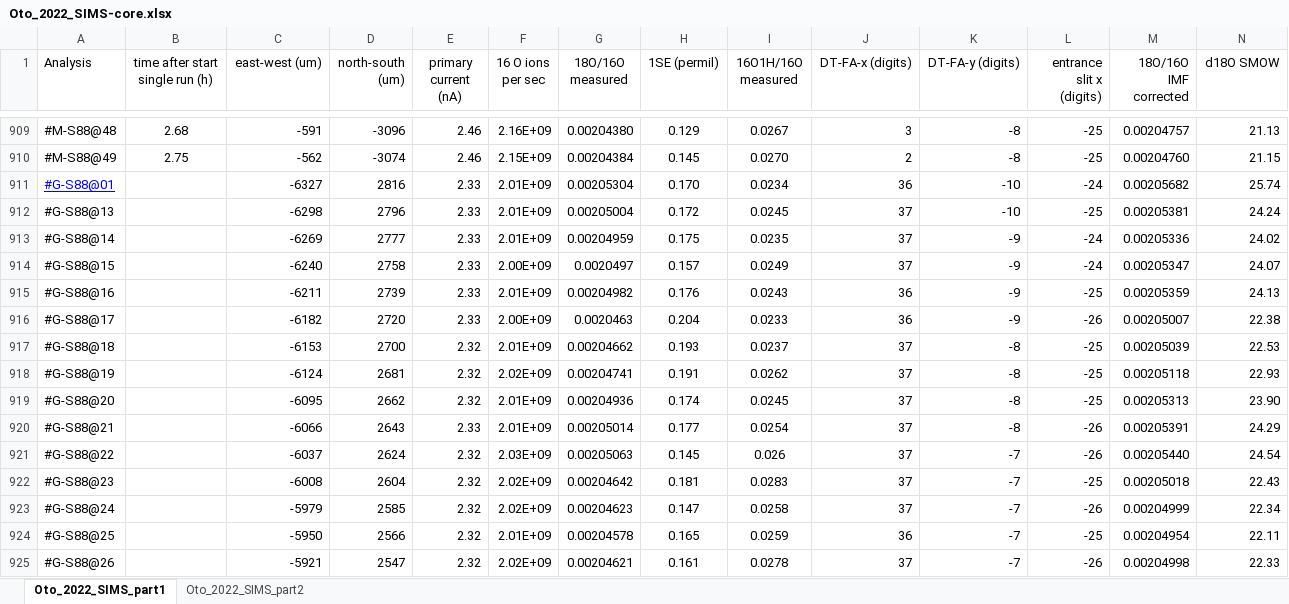
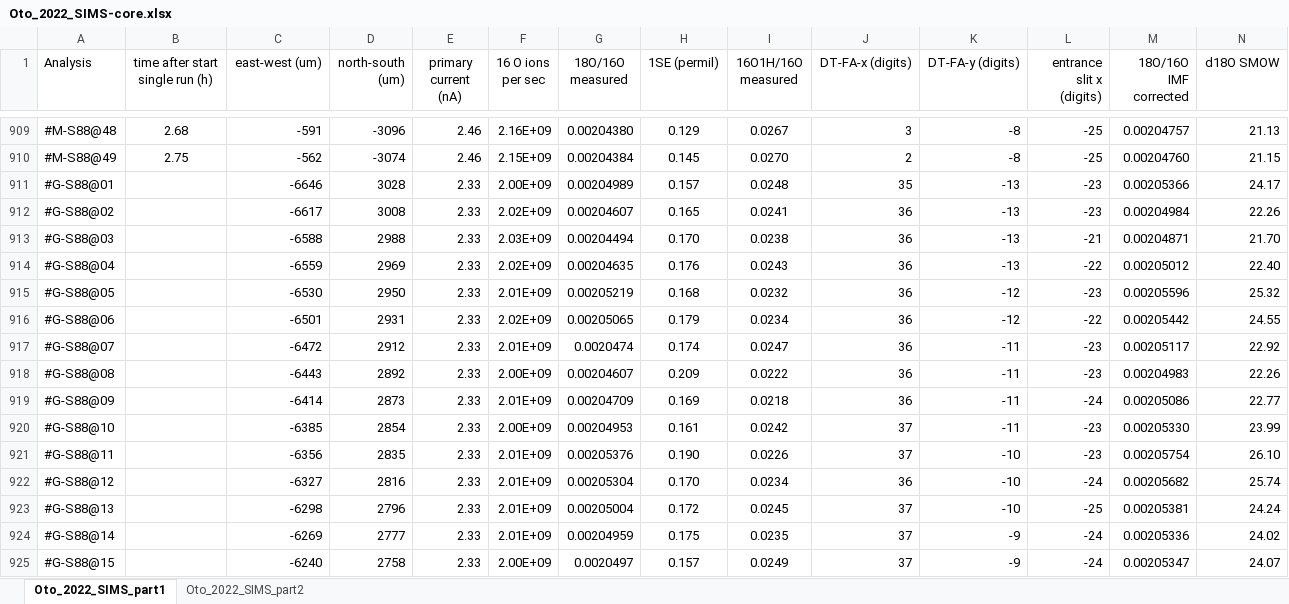
Before and after one commit to Traveller-2909/Otolith_data_prep, an Excel workbook: Sample_2022/Oto_2022_SIMS-core.xlsx, sheet Oto_2022_SIMS_part1, drawn as a sheet; only a part is shown, gaps mark what is left out; the shorter side is filled out with more unchanged rows; values as stored, in another font and other column widths than the file's, no borders; charts and pictures not drawn; addresses are those after the commit; rows hold the shown columns only; the diff covers the shown part only; the diff names each change by its address in the sheet, - before the commit and + after, or states it on an @@ line.

Commit message:
Split 2022 d18O data into years

```diff
--- a/Sample_2022/Oto_2022_SIMS-core.xlsx (sheet Oto_2022_SIMS_part1)
+++ b/Sample_2022/Oto_2022_SIMS-core.xlsx (sheet Oto_2022_SIMS_part1)
+row 911: #G-S88@01 |  | -6646 | 3028 | 2.33 | 2.00E+09 | 0.00204989 | 0.157 | 0.0248 | 35 | -13 | -23 | 0.00205366 | 24.17
+row 912: #G-S88@02 |  | -6617 | 3008 | 2.33 | 2.02E+09 | 0.00204607 | 0.165 | 0.0241 | 36 | -13 | -23 | 0.00204984 | 22.26
+row 913: #G-S88@03 |  | -6588 | 2988 | 2.33 | 2.03E+09 | 0.00204494 | 0.170 | 0.0238 | 36 | -13 | -21 | 0.00204871 | 21.70
+row 914: #G-S88@04 |  | -6559 | 2969 | 2.33 | 2.02E+09 | 0.00204635 | 0.176 | 0.0243 | 36 | -13 | -22 | 0.00205012 | 22.40
+row 915: #G-S88@05 |  | -6530 | 2950 | 2.33 | 2.01E+09 | 0.00205219 | 0.168 | 0.0232 | 36 | -12 | -23 | 0.00205596 | 25.32
+row 916: #G-S88@06 |  | -6501 | 2931 | 2.33 | 2.02E+09 | 0.00205065 | 0.179 | 0.0234 | 36 | -12 | -22 | 0.00205442 | 24.55
+row 917: #G-S88@07 |  | -6472 | 2912 | 2.33 | 2.01E+09 | 0.0020474 | 0.174 | 0.0247 | 36 | -11 | -23 | 0.00205117 | 22.92
+row 918: #G-S88@08 |  | -6443 | 2892 | 2.33 | 2.00E+09 | 0.00204607 | 0.209 | 0.0222 | 36 | -11 | -23 | 0.00204983 | 22.26
+row 919: #G-S88@09 |  | -6414 | 2873 | 2.33 | 2.01E+09 | 0.00204709 | 0.169 | 0.0218 | 36 | -11 | -24 | 0.00205086 | 22.77
+row 920: #G-S88@10 |  | -6385 | 2854 | 2.33 | 2.00E+09 | 0.00204953 | 0.161 | 0.0242 | 37 | -11 | -23 | 0.00205330 | 23.99
+row 921: #G-S88@11 |  | -6356 | 2835 | 2.33 | 2.01E+09 | 0.00205376 | 0.190 | 0.0226 | 37 | -10 | -23 | 0.00205754 | 26.10
-A922 (Analysis): #G-S88@01
+A922 (Analysis): #G-S88@12
@@ A922 underline: on → off, text colour: #0000FF → black @@
```
Also changed, not shown: 11 removed rows elsewhere in this sheet, 5 other files.
